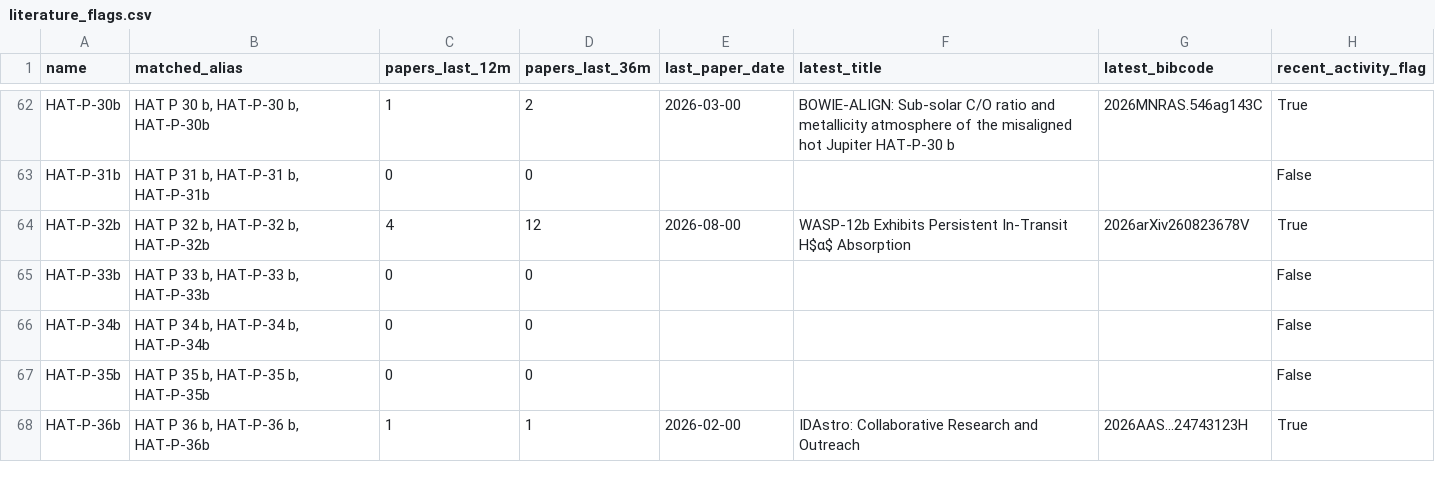
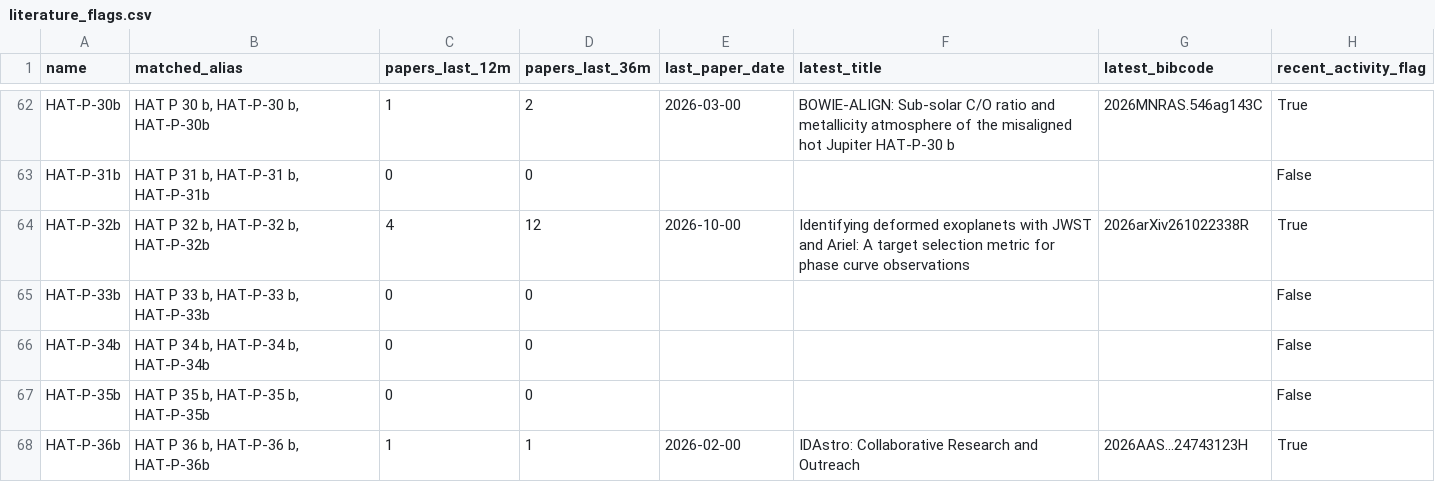
Before and after one commit to fran-zuch/ttv-prioritisation, a CSV file: output/literature_flags.csv, drawn as a sheet; only a part is shown, gaps mark what is left out; the diff covers the shown part only.

```diff
--- a/output/literature_flags.csv
+++ b/output/literature_flags.csv
@@ -63,3 +63,3 @@ HAT-P-30b,"HAT P 30 b, HAT-P-30 b, HAT-P-30b",1,2,2026-03-00,BOWIE-ALIGN: Sub-so
 HAT-P-31b,"HAT P 31 b, HAT-P-31 b, HAT-P-31b",0,0,,,,False
-HAT-P-32b,"HAT P 32 b, HAT-P-32 b, HAT-P-32b",4,12,2026-08-00,WASP-12b Exhibits Persistent In-Transit H$α$ Absorption,2026arXiv260823678V,True
+HAT-P-32b,"HAT P 32 b, HAT-P-32 b, HAT-P-32b",4,12,2026-10-00,Identifying deformed exoplanets with JWST and Ariel: A target selection metric for phase curve observations,2026arXiv261022338R,True
 HAT-P-33b,"HAT P 33 b, HAT-P-33 b, HAT-P-33b",0,0,,,,False
```
Also changed, not shown: 131 edited cells elsewhere in this file, 1 other file.
